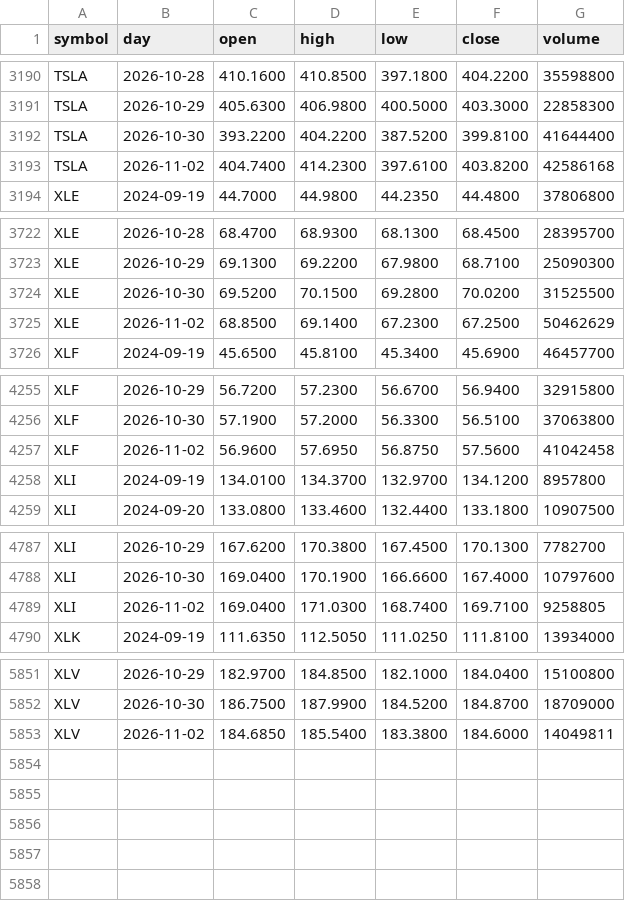
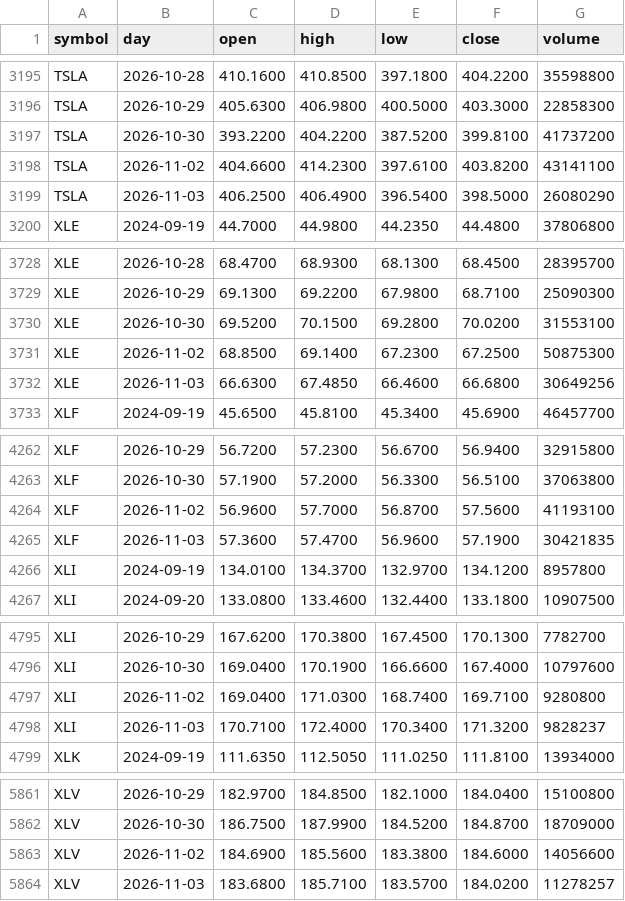
Before and after one commit to red6keep-droid/alphascope, a CSV file: experiments/trump-trend/output/state/daily_bars.csv, drawn as a sheet; only a part is shown, gaps mark what is left out; the diff covers the shown part only.

```diff
--- a/experiments/trump-trend/output/state/daily_bars.csv
+++ b/experiments/trump-trend/output/state/daily_bars.csv
@@ -3191,4 +3196,5 @@ TSLA,2026-10-28,410.1600,410.8500,397.1800,404.2200,35598800
 TSLA,2026-10-29,405.6300,406.9800,400.5000,403.3000,22858300
-TSLA,2026-10-30,393.2200,404.2200,387.5200,399.8100,41644400
-TSLA,2026-11-02,404.7400,414.2300,397.6100,403.8200,42586168
+TSLA,2026-10-30,393.2200,404.2200,387.5200,399.8100,41737200
+TSLA,2026-11-02,404.6600,414.2300,397.6100,403.8200,43141100
+TSLA,2026-11-03,406.2500,406.4900,396.5400,398.5000,26080290
 XLE,2024-09-19,44.7000,44.9800,44.2350,44.4800,37806800
@@ -3723,4 +3729,5 @@ XLE,2026-10-28,68.4700,68.9300,68.1300,68.4500,28395700
 XLE,2026-10-29,69.1300,69.2200,67.9800,68.7100,25090300
-XLE,2026-10-30,69.5200,70.1500,69.2800,70.0200,31525500
-XLE,2026-11-02,68.8500,69.1400,67.2300,67.2500,50462629
+XLE,2026-10-30,69.5200,70.1500,69.2800,70.0200,31553100
+XLE,2026-11-02,68.8500,69.1400,67.2300,67.2500,50875300
+XLE,2026-11-03,66.6300,67.4850,66.4600,66.6800,30649256
 XLF,2024-09-19,45.6500,45.8100,45.3400,45.6900,46457700
@@ -4256,3 +4263,4 @@ XLF,2026-10-29,56.7200,57.2300,56.6700,56.9400,32915800
 XLF,2026-10-30,57.1900,57.2000,56.3300,56.5100,37063800
-XLF,2026-11-02,56.9600,57.6950,56.8750,57.5600,41042458
+XLF,2026-11-02,56.9600,57.7000,56.8700,57.5600,41193100
+XLF,2026-11-03,57.3600,57.4700,56.9600,57.1900,30421835
 XLI,2024-09-19,134.0100,134.3700,132.9700,134.1200,8957800
@@ -4788,3 +4796,4 @@ XLI,2026-10-29,167.6200,170.3800,167.4500,170.1300,7782700
 XLI,2026-10-30,169.0400,170.1900,166.6600,167.4000,10797600
-XLI,2026-11-02,169.0400,171.0300,168.7400,169.7100,9258805
+XLI,2026-11-02,169.0400,171.0300,168.7400,169.7100,9280800
+XLI,2026-11-03,170.7100,172.4000,170.3400,171.3200,9828237
 XLK,2024-09-19,111.6350,112.5050,111.0250,111.8100,13934000
@@ -5852,2 +5862,3 @@ XLV,2026-10-29,182.9700,184.8500,182.1000,184.0400,15100800
 XLV,2026-10-30,186.7500,187.9900,184.5200,184.8700,18709000
-XLV,2026-11-02,184.6850,185.5400,183.3800,184.6000,14049811
+XLV,2026-11-02,184.6900,185.5600,183.3800,184.6000,14056600
+XLV,2026-11-03,183.6800,185.7100,183.5700,184.0200,11278257
```
Also changed, not shown: 6 added rows and 18 edited cells elsewhere in this file, 7 other files.
